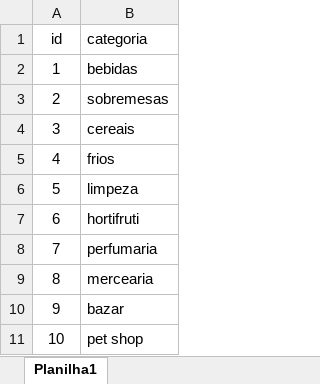
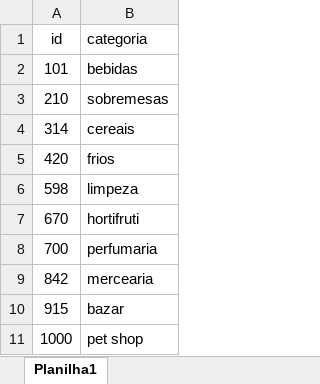
Before and after one commit to grazimelo/banco-psql, an Excel workbook: projeto_psql/categorias.xlsx, sheet Planilha1, drawn as a sheet; values as stored, in another font and other column widths than the file's, no borders; the diff names each change by its address in the sheet, - before the commit and + after, or states it on an @@ line.

```diff
--- a/projeto_psql/categorias.xlsx (sheet Planilha1)
+++ b/projeto_psql/categorias.xlsx (sheet Planilha1)
-A2 (id): 1
+A2 (id): 101
-A3 (id): 2
+A3 (id): 210
-A4 (id): 3
+A4 (id): 314
-A5 (id): 4
+A5 (id): 420
-A6 (id): 5
+A6 (id): 598
-A7 (id): 6
+A7 (id): 670
-A8 (id): 7
+A8 (id): 700
-A9 (id): 8
+A9 (id): 842
-A10 (id): 9
+A10 (id): 915
-A11 (id): 10
+A11 (id): 1000
```
Also changed, not shown: projeto_psql/produtos-com-categoria.xlsx, 4 other files.
